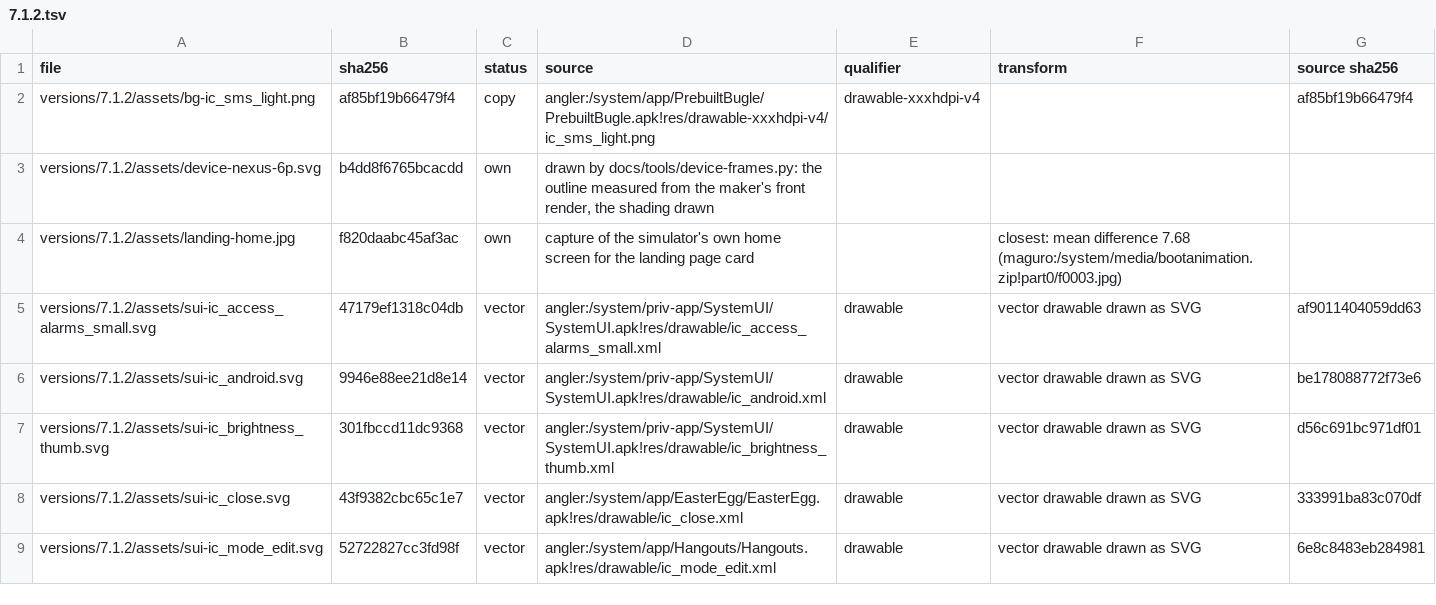
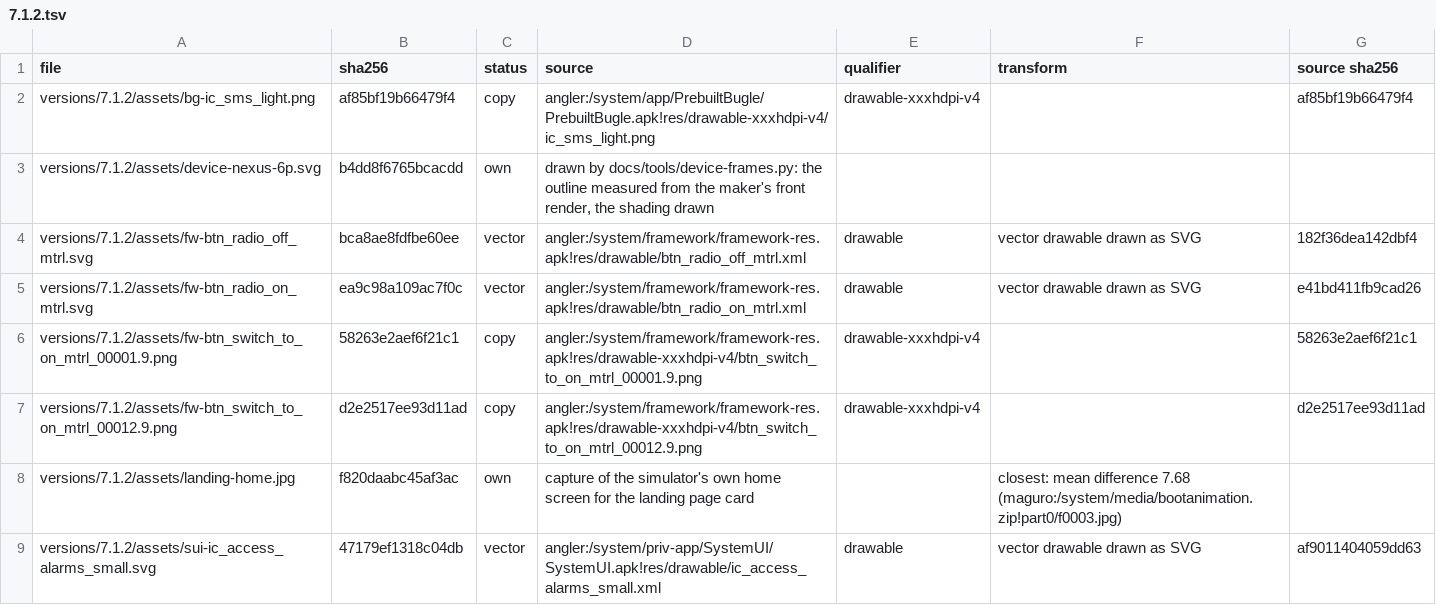
Before and after one commit to szabolevi98/android-time-machine, a TSV file: docs/reports/assets/7.1.2.tsv, drawn as a sheet; only a part is shown; the shorter side is filled out with more unchanged rows.

Commit message:
Android 7.1.2 quick settings details wired: Wi-Fi, Bluetooth, mobile data, battery and Do not disturb
ng-qsdetail.css from qs_detail*.xml, data_usage.xml, battery_detail.xml (settingslib UsageView) and zen_mode_panel.xml of N2G48C;
ng-widget.css draws the framework Switch and RadioButton from framework-res; QSDetailClipper's circular reveal (450 ms) from the
tile and back, with the qs_detail_background transition.

```diff
--- a/docs/reports/assets/7.1.2.tsv
+++ b/docs/reports/assets/7.1.2.tsv
@@ -3,2 +3,6 @@ versions/7.1.2/assets/bg-ic_sms_light.png	af85bf19b66479f4	copy	angler:/system/a
 versions/7.1.2/assets/device-nexus-6p.svg	b4dd8f6765bcacdd	own	drawn by docs/tools/device-frames.py: the outline measured from the maker's front render, the shading drawn			
+versions/7.1.2/assets/fw-btn_radio_off_mtrl.svg	bca8ae8fdfbe60ee	vector	angler:/system/framework/framework-res.apk!res/drawable/btn_radio_off_mtrl.xml	drawable	vector drawable drawn as SVG	182f36dea142dbf4
+versions/7.1.2/assets/fw-btn_radio_on_mtrl.svg	ea9c98a109ac7f0c	vector	angler:/system/framework/framework-res.apk!res/drawable/btn_radio_on_mtrl.xml	drawable	vector drawable drawn as SVG	e41bd411fb9cad26
+versions/7.1.2/assets/fw-btn_switch_to_on_mtrl_00001.9.png	58263e2aef6f21c1	copy	angler:/system/framework/framework-res.apk!res/drawable-xxxhdpi-v4/btn_switch_to_on_mtrl_00001.9.png	drawable-xxxhdpi-v4		58263e2aef6f21c1
+versions/7.1.2/assets/fw-btn_switch_to_on_mtrl_00012.9.png	d2e2517ee93d11ad	copy	angler:/system/framework/framework-res.apk!res/drawable-xxxhdpi-v4/btn_switch_to_on_mtrl_00012.9.png	drawable-xxxhdpi-v4		d2e2517ee93d11ad
 versions/7.1.2/assets/landing-home.jpg	f820daabc45af3ac	own	capture of the simulator's own home screen for the landing page card		closest: mean difference 7.68 (maguro:/system/media/bootanimation.zip!part0/f0003.jpg)	
```
Also changed, not shown: docs/data/ng-assets.tsv, docs/data/ng-vectors-shade.tsv, 11 other files.
